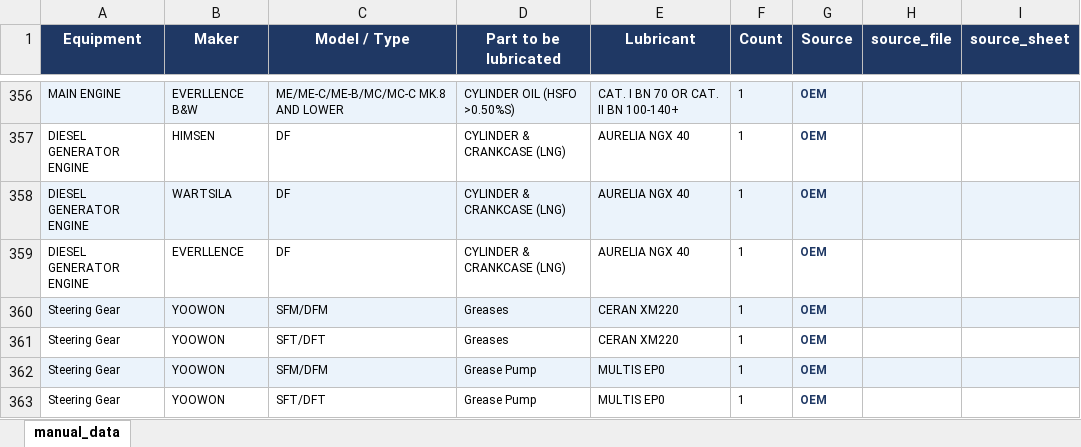
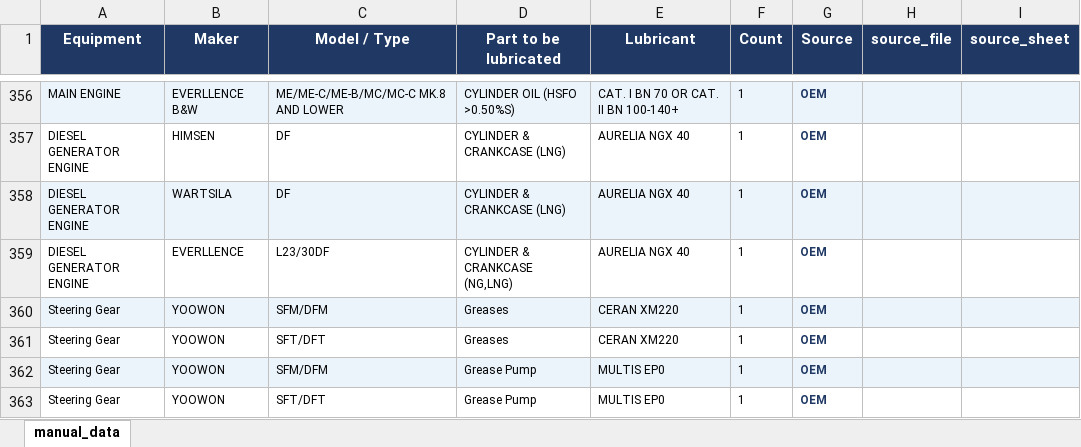
Before and after one commit to 1969Mark/Oil_Recommendation, an Excel workbook: output/oem_master.xlsx, sheet manual_data, drawn as a sheet; only a part is shown, gaps mark what is left out; values as stored, in another font and other column widths than the file's, no borders; the diff covers the shown part only; the diff names each change by its address in the sheet, - before the commit and + after, or states it on an @@ line.

Commit message:
data: update 2026-05-01 12:58

```diff
--- a/output/oem_master.xlsx (sheet manual_data)
+++ b/output/oem_master.xlsx (sheet manual_data)
-C359 (Model / Type): DF
+C359 (Model / Type): L23/30DF
-D359 (Part to be lubricated): CYLINDER & CRANKCASE (LNG)
+D359 (Part to be lubricated): CYLINDER & CRANKCASE (NG,LNG)
```
Also changed, not shown: 47 added rows elsewhere in this sheet, 2 other files.
